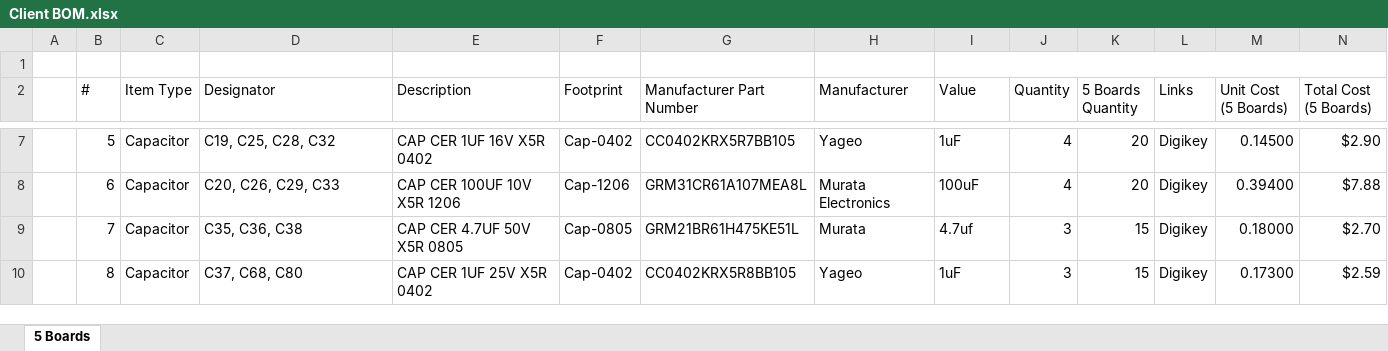
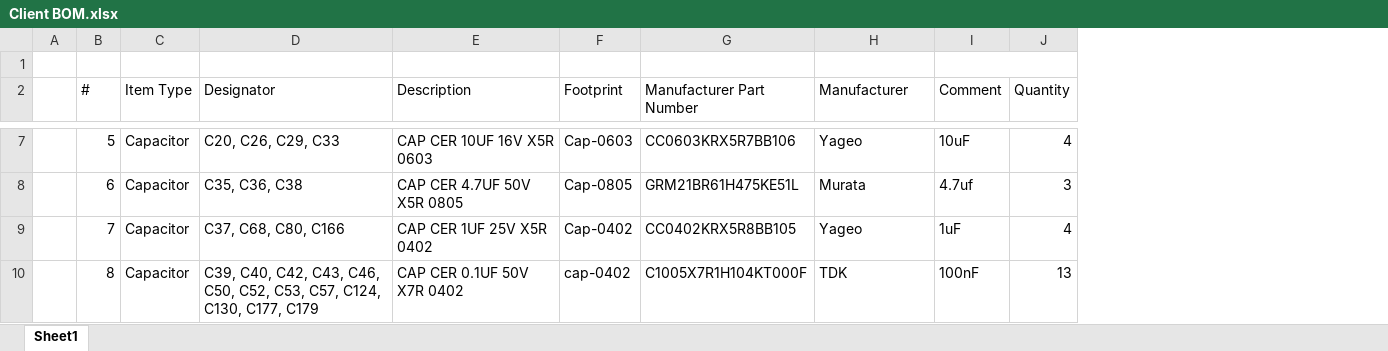
Before and after one commit to eSpark-Consulting-Group/anis-carrier-board, an Excel workbook: Design-Files/Carrier-Board-v1.0/BOM/Client BOM.xlsx, sheet Sheet1, drawn as a sheet; only a part is shown, gaps mark what is left out; values as stored, in another font and other column widths than the file's, no cell formats; the diff covers the shown part only; the diff names each change by its address in the sheet, - before the commit and + after, or states it on an @@ line.

Commit message:
#4 Client BOM completed except addition of Peripherals

```diff
--- a/Design-Files/Carrier-Board-v1.0/BOM/Client BOM.xlsx (sheet Sheet1)
+++ b/Design-Files/Carrier-Board-v1.0/BOM/Client BOM.xlsx (sheet Sheet1)
-sheet tab: 5 Boards
+sheet tab: Sheet1
-column K (5 Boards Quantity), rows 7-10: 20 | 20 | 15 | 15
-column L (Links), rows 7-10: all Digikey
-column M (Unit Cost (5 Boards)), rows 7-10: 0.14500 | 0.39400 | 0.18000 | 0.17300
-column N (Total Cost (5 Boards)), rows 7-10: $2.90 | $7.88 | $2.70 | $2.59
-I2: Value
+I2: Comment
-D7 (Designator): C19, C25, C28, C32
+D7 (Designator): C20, C26, C29, C33
-E7 (Description): CAP CER 1UF 16V X5R 0402
+E7 (Description): CAP CER 10UF 16V X5R 0603
-F7 (Footprint): Cap-0402
+F7 (Footprint): Cap-0603
-G7 (Manufacturer Part Number): CC0402KRX5R7BB105
+G7 (Manufacturer Part Number): CC0603KRX5R7BB106
-I7 (Comment): 1uF
+I7 (Comment): 10uF
-D8 (Designator): C20, C26, C29, C33
+D8 (Designator): C35, C36, C38
-E8 (Description): CAP CER 100UF 10V X5R 1206
+E8 (Description): CAP CER 4.7UF 50V X5R 0805
-F8 (Footprint): Cap-1206
+F8 (Footprint): Cap-0805
-G8 (Manufacturer Part Number): GRM31CR61A107MEA8L
+G8 (Manufacturer Part Number): GRM21BR61H475KE51L
-H8 (Manufacturer): Murata Electronics
+H8 (Manufacturer): Murata
-I8 (Comment): 100uF
+I8 (Comment): 4.7uf
-J8 (Quantity): 4
+J8 (Quantity): 3
-D9 (Designator): C35, C36, C38
+D9 (Designator): C37, C68, C80, C166
-E9 (Description): CAP CER 4.7UF 50V X5R 0805
+E9 (Description): CAP CER 1UF 25V X5R 0402
-F9 (Footprint): Cap-0805
+F9 (Footprint): Cap-0402
-G9 (Manufacturer Part Number): GRM21BR61H475KE51L
+G9 (Manufacturer Part Number): CC0402KRX5R8BB105
-H9 (Manufacturer): Murata
+H9 (Manufacturer): Yageo
-I9 (Comment): 4.7uf
+I9 (Comment): 1uF
-J9 (Quantity): 3
+J9 (Quantity): 4
-D10 (Designator): C37, C68, C80
+D10 (Designator): C39, C40, C42, C43, C46, C50, C52, C53, C57, C124, C130, C177, C179
-E10 (Description): CAP CER 1UF 25V X5R 0402
+E10 (Description): CAP CER 0.1UF 50V X7R 0402
-F10 (Footprint): Cap-0402
+F10 (Footprint): cap-0402
-G10 (Manufacturer Part Number): CC0402KRX5R8BB105
+G10 (Manufacturer Part Number): C1005X7R1H104KT000F
-H10 (Manufacturer): Yageo
+H10 (Manufacturer): TDK
-I10 (Comment): 1uF
+I10 (Comment): 100nF
-J10 (Quantity): 3
+J10 (Quantity): 13
```
Also changed, not shown: 6 removed rows and 939 edited cells elsewhere in this sheet, cell formats, formulas that keep their value.
